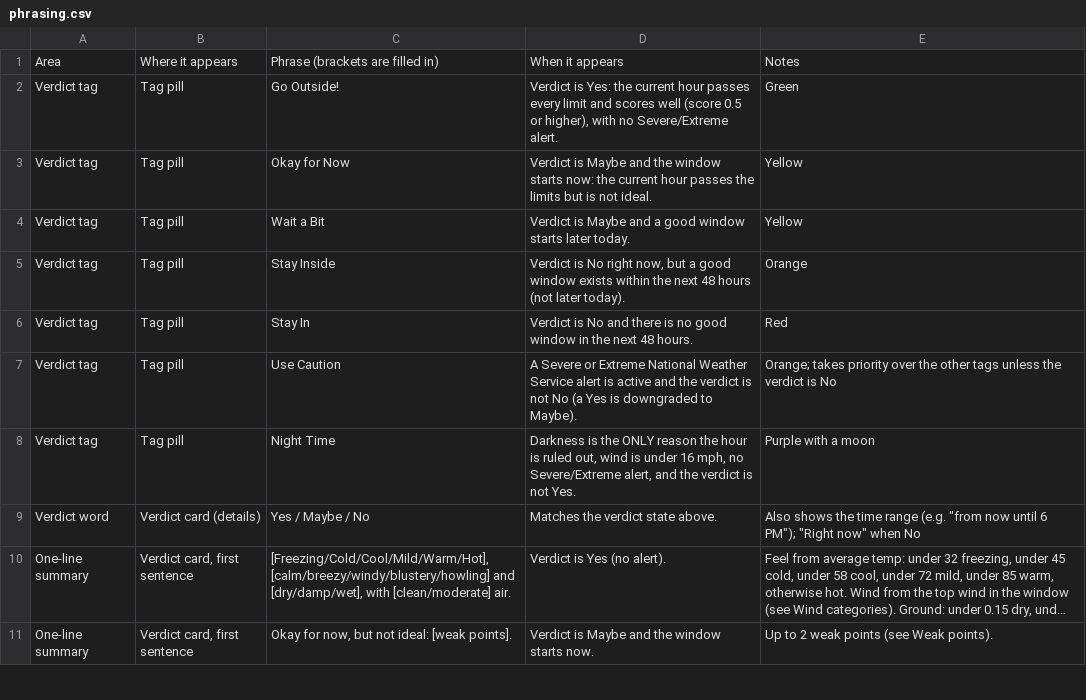
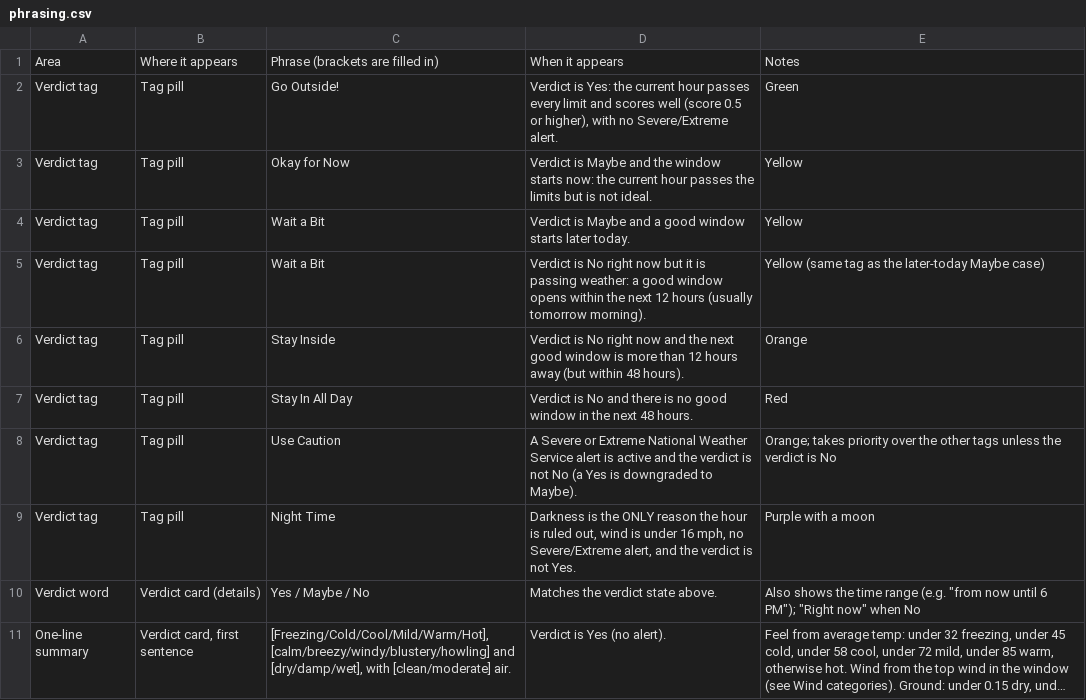
Before and after one commit to jeremyhamann87/Check-the-Wind, a CSV file: phrasing.csv, drawn as a sheet; only a part is shown; the shorter side is filled out with more unchanged rows; long unchanged cells end in ….

```diff
--- a/phrasing.csv
+++ b/phrasing.csv
@@ -4,4 +4,5 @@ Verdict tag,Tag pill,Okay for Now,Verdict is Maybe and the window starts now: th
 Verdict tag,Tag pill,Wait a Bit,Verdict is Maybe and a good window starts later today.,Yellow
-Verdict tag,Tag pill,Stay Inside,"Verdict is No right now, but a good window exists within the next 48 hours (not later today).",Orange
-Verdict tag,Tag pill,Stay In,Verdict is No and there is no good window in the next 48 hours.,Red
+Verdict tag,Tag pill,Wait a Bit,Verdict is No right now but it is passing weather: a good window opens within the next 12 hours (usually tomorrow morning).,Yellow (same tag as the later-today Maybe case)
+Verdict tag,Tag pill,Stay Inside,Verdict is No right now and the next good window is more than 12 hours away (but within 48 hours).,Orange
+Verdict tag,Tag pill,Stay In All Day,Verdict is No and there is no good window in the next 48 hours.,Red
 Verdict tag,Tag pill,Use Caution,A Severe or Extreme National Weather Service alert is active and the verdict is not No (a Yes is downgraded to Maybe).,Orange; takes priority over the other tags unless the verdict is No
```
Also changed, not shown: 2 other files.
